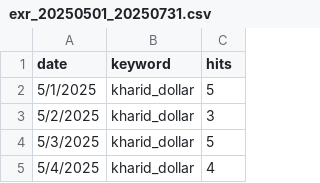
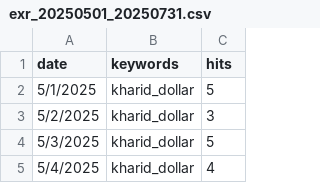
Before and after one commit to AZFARHAD24511/GT_datasets, a CSV file: data/exr_20250501_20250731.csv, drawn as a sheet; only a part is shown.

Commit message:
Add files via upload

```diff
--- a/data/exr_20250501_20250731.csv
+++ b/data/exr_20250501_20250731.csv
@@ -1,2 +1,2 @@
-date,keyword,hits
+date,keywords,hits
 5/1/2025,kharid_dollar,5
```
